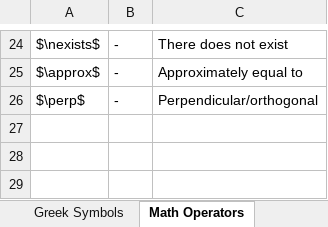
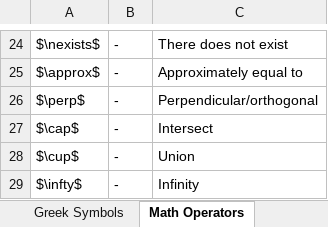
Before and after one commit to P-RE-CONNECT/ECT_Book, an Excel workbook: book/glossary/Glossary_CT.xlsx, sheet Math Operators, drawn as a sheet; only a part is shown, gaps mark what is left out; values as stored, in another font and other column widths than the file's, no borders; the diff names each change by its address in the sheet, - before the commit and + after, or states it on an @@ line.

```diff
--- a/book/glossary/Glossary_CT.xlsx (sheet Math Operators)
+++ b/book/glossary/Glossary_CT.xlsx (sheet Math Operators)
+row 27: $\cap$ | - | Intersect
+row 28: $\cup$ | - | Union
+row 29: $\infty$ | - | Infinity
```
Also changed, not shown: sheet Greek Symbols, sheet Latin Symbols, hidden cells, 2 other files.
